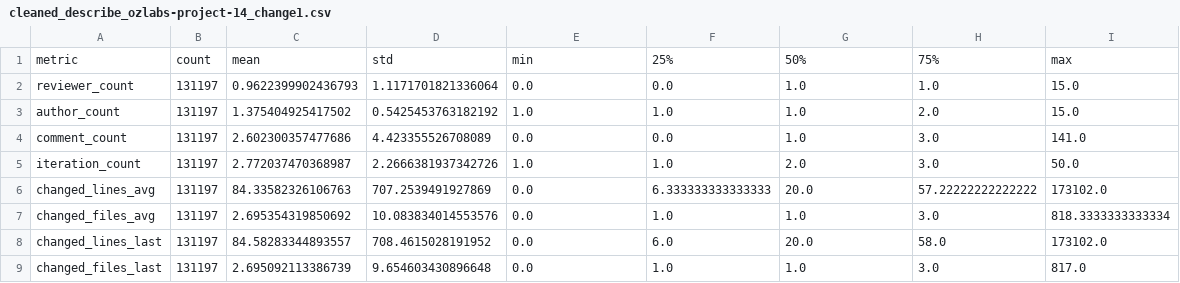
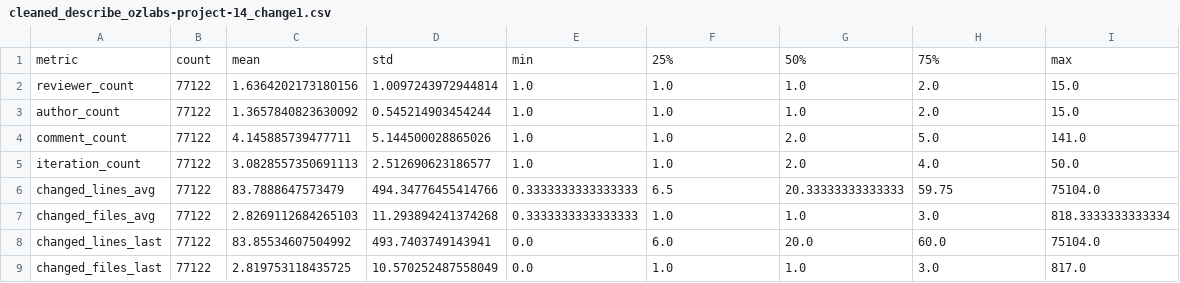
Before and after one commit to awsm-research/patchwork-mining-tool-suite, a CSV file: analysis/output/cleaned_describe_ozlabs-project-14_change1.csv, drawn as a sheet; only a part is shown; the diff covers the shown part only.

```diff
--- a/analysis/output/cleaned_describe_ozlabs-project-14_change1.csv
+++ b/analysis/output/cleaned_describe_ozlabs-project-14_change1.csv
@@ -1,9 +1,9 @@
 metric,count,mean,std,min,25%,50%,75%,max
-reviewer_count,131197,0.9622399902436793,1.1171701821336064,0.0,0.0,1.0,1.0,15.0
-author_count,131197,1.375404925417502,0.5425453763182192,1.0,1.0,1.0,2.0,15.0
-comment_count,131197,2.602300357477686,4.423355526708089,0.0,0.0,1.0,3.0,141.0
-iteration_count,131197,2.772037470368987,2.2666381937342726,1.0,1.0,2.0,3.0,50.0
-changed_lines_avg,131197,84.33582326106763,707.2539491927869,0.0,6.333333333333333,20.0,57.22222222222222,173102.0
-changed_files_avg,131197,2.695354319850692,10.083834014553576,0.0,1.0,1.0,3.0,818.3333333333334
-changed_lines_last,131197,84.58283344893557,708.4615028191952,0.0,6.0,20.0,58.0,173102.0
-changed_files_last,131197,2.695092113386739,9.654603430896648,0.0,1.0,1.0,3.0,817.0
+reviewer_count,77122,1.6364202173180156,1.0097243972944814,1.0,1.0,1.0,2.0,15.0
+author_count,77122,1.3657840823630092,0.545214903454244,1.0,1.0,1.0,2.0,15.0
+comment_count,77122,4.145885739477711,5.144500028865026,1.0,1.0,2.0,5.0,141.0
+iteration_count,77122,3.0828557350691113,2.512690623186577,1.0,1.0,2.0,4.0,50.0
+changed_lines_avg,77122,83.7888647573479,494.34776455414766,0.3333333333333333,6.5,20.33333333333333,59.75,75104.0
+changed_files_avg,77122,2.8269112684265103,11.293894241374268,0.3333333333333333,1.0,1.0,3.0,818.3333333333334
+changed_lines_last,77122,83.85534607504992,493.7403749143941,0.0,6.0,20.0,60.0,75104.0
+changed_files_last,77122,2.819753118435725,10.570252487558049,0.0,1.0,1.0,3.0,817.0
```
Also changed, not shown: 15 edited cells elsewhere in this file, analysis/output/cleaned_describe_ffmpeg-project-1_change1.csv, analysis/output/cleaned_describe_kernel-project-399_change2.csv, 22 other files.
